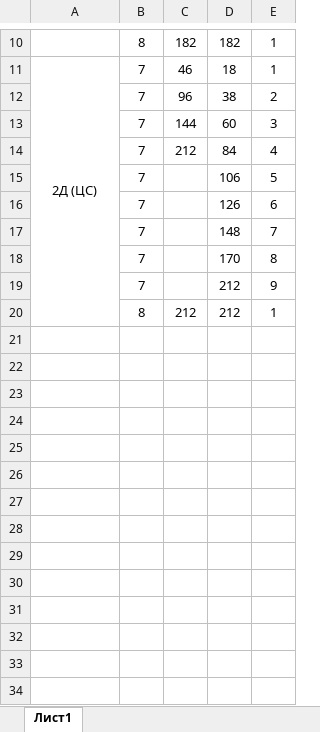
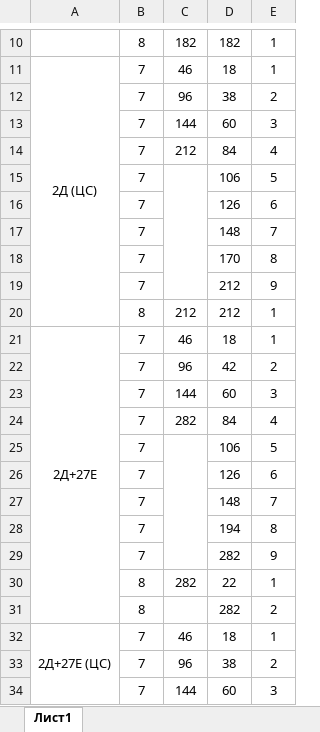
Before and after one commit to DushkaF/Cars-fastening, an Excel workbook: data/table.xlsx, sheet Лист1, drawn as a sheet; only a part is shown, gaps mark what is left out; values as stored, in another font and other column widths than the file's, no borders; the diff covers the shown part only; the diff names each change by its address in the sheet, - before the commit and + after, or states it on an @@ line.

Commit message:
Add table for all ways

```diff
--- a/data/table.xlsx (sheet Лист1)
+++ b/data/table.xlsx (sheet Лист1)
+C15:C19 merged
+row 21: 2Д+27Е | 7 | 46 | 18 | 1
+row 22:  | 7 | 96 | 42 | 2
+row 23:  | 7 | 144 | 60 | 3
+row 24:  | 7 | 282 | 84 | 4
+row 25:  | 7 |  | 106 | 5
+row 26:  | 7 |  | 126 | 6
+row 27:  | 7 |  | 148 | 7
+row 28:  | 7 |  | 194 | 8
+row 29:  | 7 |  | 282 | 9
+row 30:  | 8 | 282 | 22 | 1
+row 31:  | 8 |  | 282 | 2
+row 32: 2Д+27Е (ЦС) | 7 | 46 | 18 | 1
+row 33:  | 7 | 96 | 38 | 2
+row 34:  | 7 | 144 | 60 | 3
```
Also changed, not shown: 198 added rows, 1 removed row and merged cells elsewhere in this sheet, 1 other file.
